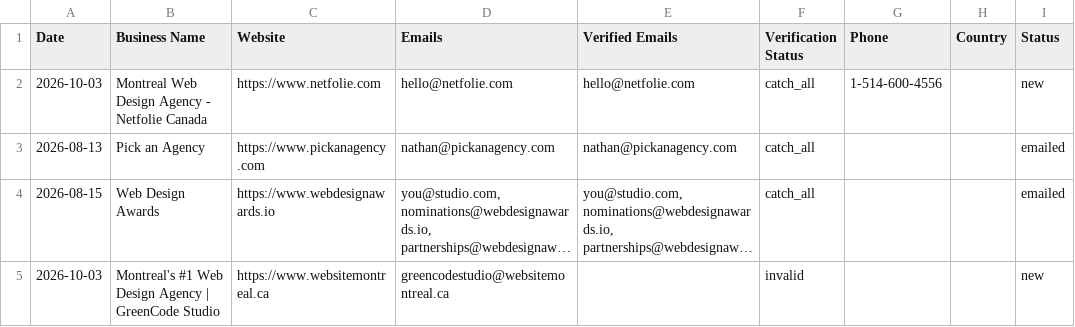
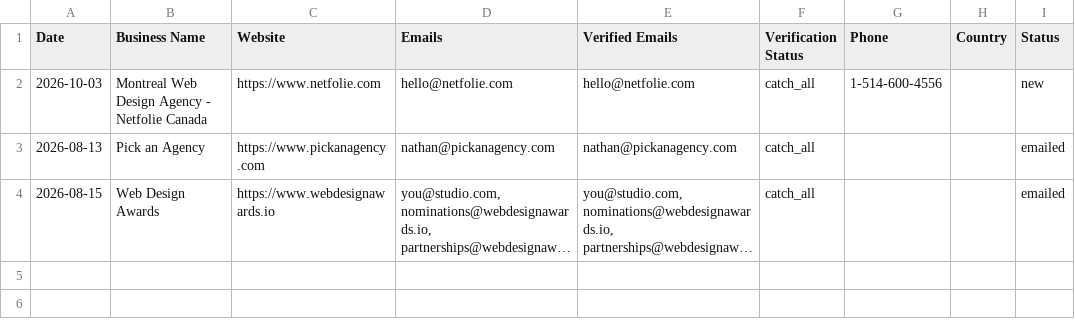
Before and after one commit to zestmastral-glitch/AI-B2B-Lead-Finder, a CSV file: data/results_Montreal_Canada.csv, drawn as a sheet; long unchanged cells end in …; the diff names each change by its address in the sheet, - before the commit and + after, or states it on an @@ line.

```diff
--- a/data/results_Montreal_Canada.csv
+++ b/data/results_Montreal_Canada.csv
-row 5: 2026-10-03 | Montreal's #1 Web Design Agency | GreenCode Studio | https://www.websitemontreal.ca | greencodestudio@websitemontreal.ca |  | invalid |  |  | new
```
Also changed, not shown: 1 other file.
